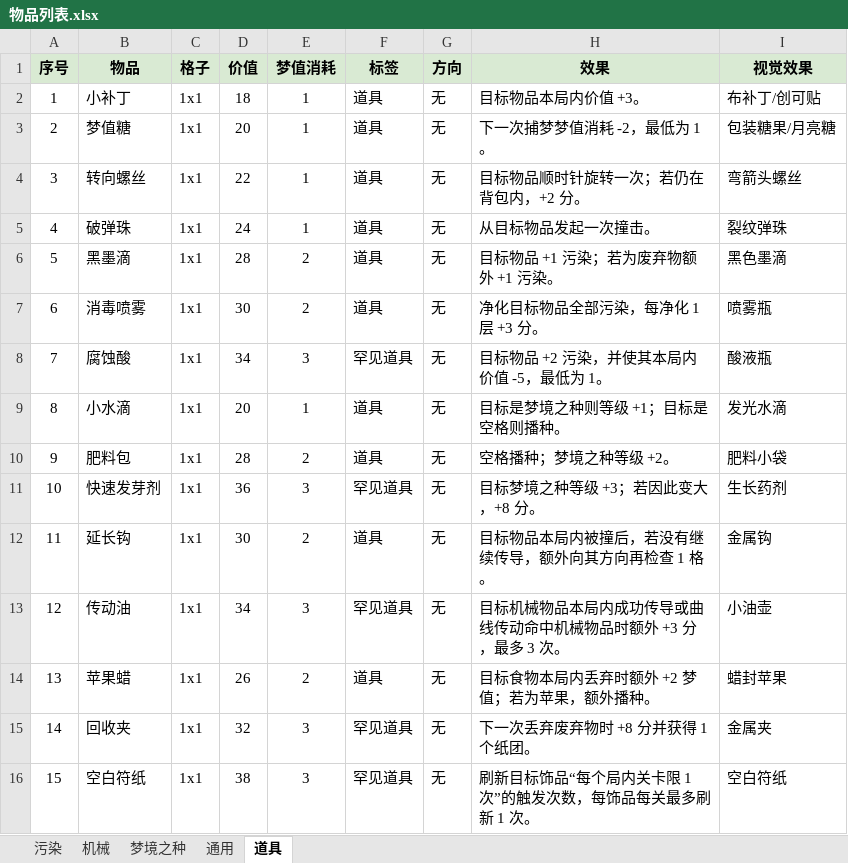
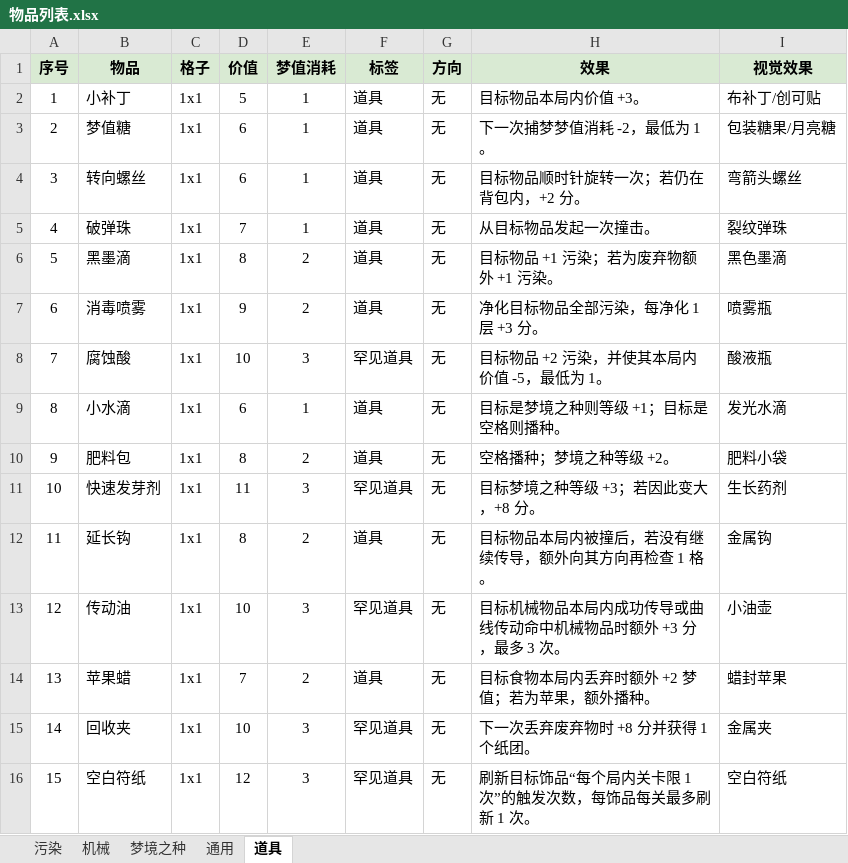
Before and after one commit to xsrkt26/lost-fragments, an Excel workbook: spec/Docs/01_Design/CardDesignVersion/物品列表.xlsx, sheet 道具, drawn as a sheet; values as stored, in another font and other column widths than the file's, no borders; the diff names each change by its address in the sheet, - before the commit and + after, or states it on an @@ line.

```diff
--- a/spec/Docs/01_Design/CardDesignVersion/物品列表.xlsx (sheet 道具)
+++ b/spec/Docs/01_Design/CardDesignVersion/物品列表.xlsx (sheet 道具)
-D2 (价值): 18
+D2 (价值): 5
-D3 (价值): 20
+D3 (价值): 6
-D4 (价值): 22
+D4 (价值): 6
-D5 (价值): 24
+D5 (价值): 7
-D6 (价值): 28
+D6 (价值): 8
-D7 (价值): 30
+D7 (价值): 9
-D8 (价值): 34
+D8 (价值): 10
-D9 (价值): 20
+D9 (价值): 6
-D10 (价值): 28
+D10 (价值): 8
-D11 (价值): 36
+D11 (价值): 11
-D12 (价值): 30
+D12 (价值): 8
-D13 (价值): 34
+D13 (价值): 10
-D14 (价值): 26
+D14 (价值): 7
-D15 (价值): 32
+D15 (价值): 10
-D16 (价值): 38
+D16 (价值): 12
```
Also changed, not shown: 37 other files.
